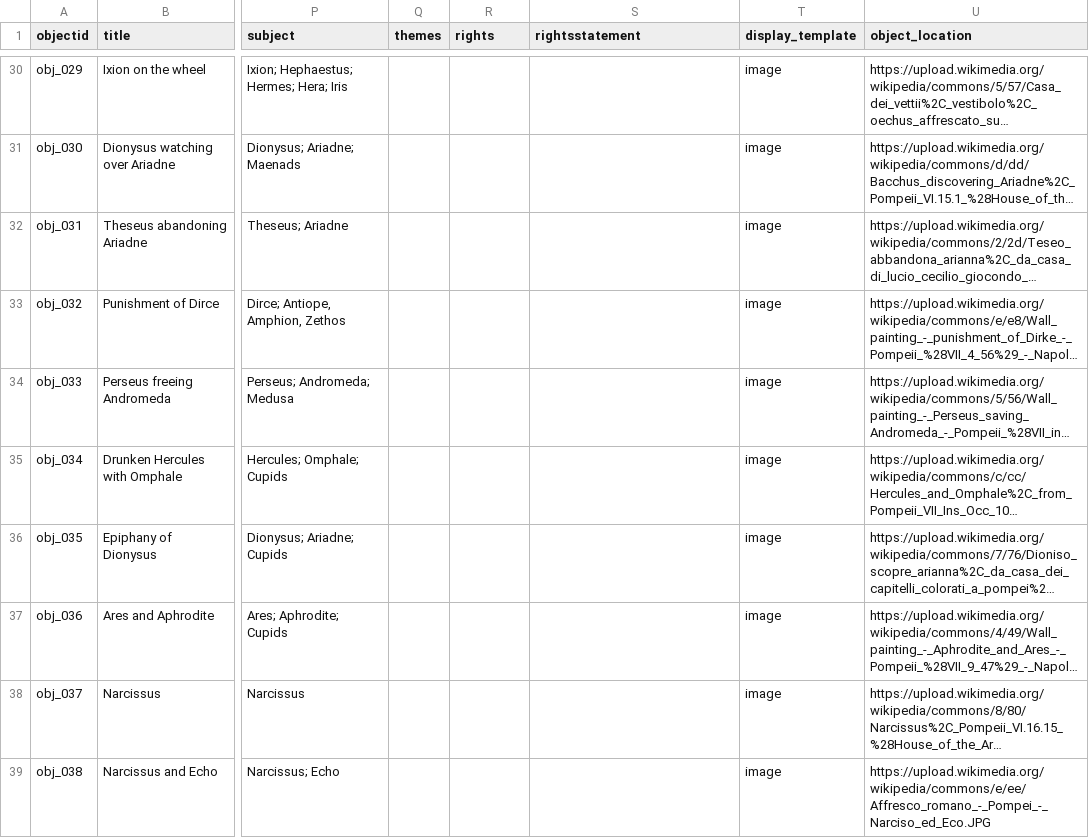
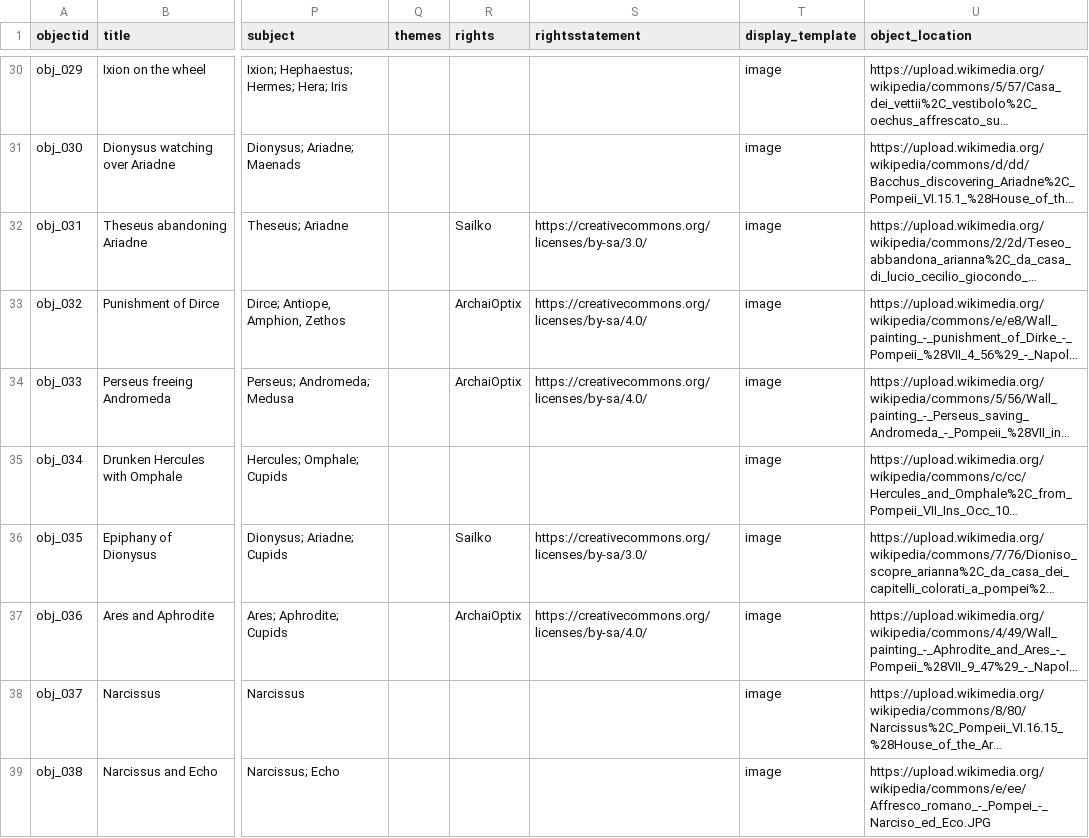
Before and after one commit to knspears/romanwallpaintingindex, a CSV file: _data/demo-metadata.csv, drawn as a sheet; only a part is shown, gaps mark what is left out; long unchanged cells end in …; the diff covers the shown part only; the diff names each change by its address in the sheet, - before the commit and + after, or states it on an @@ line.

Commit message:
added rights

```diff
--- a/_data/demo-metadata.csv
+++ b/_data/demo-metadata.csv
-R32 (rights): (empty)
+R32 (rights): Sailko
-S32 (rightsstatement): (empty)
+S32 (rightsstatement): https://creativecommons.org/licenses/by-sa/3.0/
-R33:R34 (rights): (empty)
+R33:R34 (rights): ArchaiOptix
-S33:S34 (rightsstatement): (empty)
+S33:S34 (rightsstatement): https://creativecommons.org/licenses/by-sa/4.0/
-R36 (rights): (empty)
+R36 (rights): Sailko
-S36 (rightsstatement): (empty)
+S36 (rightsstatement): https://creativecommons.org/licenses/by-sa/3.0/
-R37 (rights): (empty)
+R37 (rights): ArchaiOptix
-S37 (rightsstatement): (empty)
+S37 (rightsstatement): https://creativecommons.org/licenses/by-sa/4.0/
```
Also changed, not shown: 22 edited cells elsewhere in this file.
